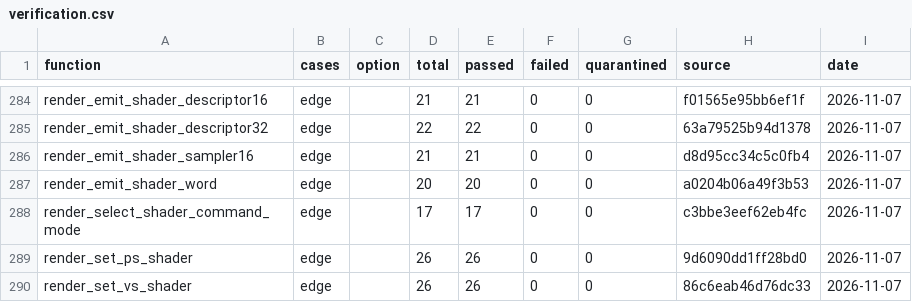
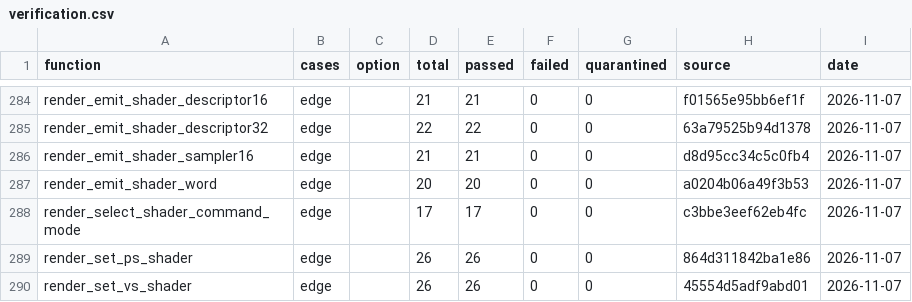
Before and after one commit to evill33t/Paleblood, a CSV file: symbols/verification.csv, drawn as a sheet; only a part is shown, gaps mark what is left out.

```diff
--- a/symbols/verification.csv
+++ b/symbols/verification.csv
@@ -288,3 +288,3 @@ render_emit_shader_word,edge,,20,20,0,0,a0204b06a49f3b53,2026-11-07
 render_select_shader_command_mode,edge,,17,17,0,0,c3bbe3eef62eb4fc,2026-11-07
-render_set_ps_shader,edge,,26,26,0,0,9d6090dd1ff28bd0,2026-11-07
-render_set_vs_shader,edge,,26,26,0,0,86c6eab46d76dc33,2026-11-07
+render_set_ps_shader,edge,,26,26,0,0,864d311842ba1e86,2026-11-07
+render_set_vs_shader,edge,,26,26,0,0,45554d5adf9abd01,2026-11-07
```
